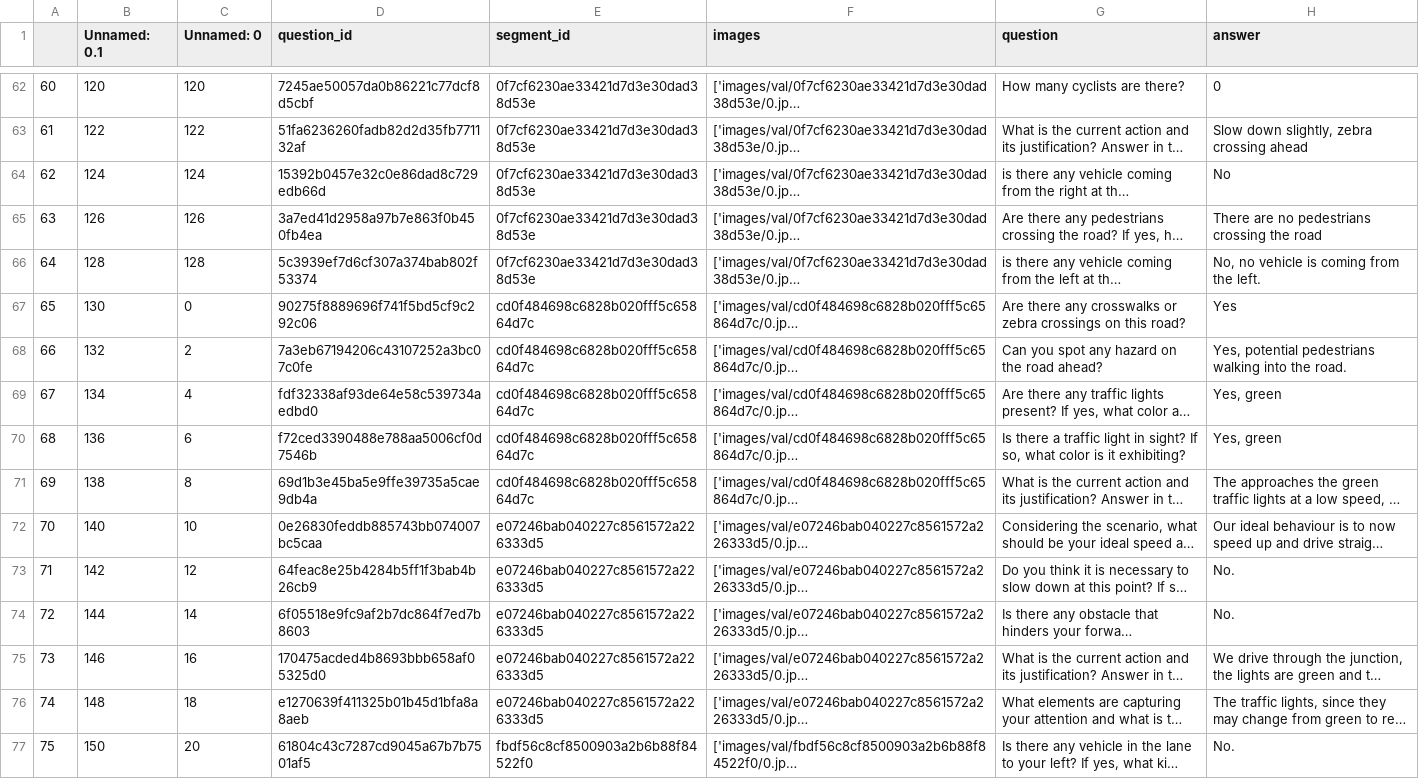
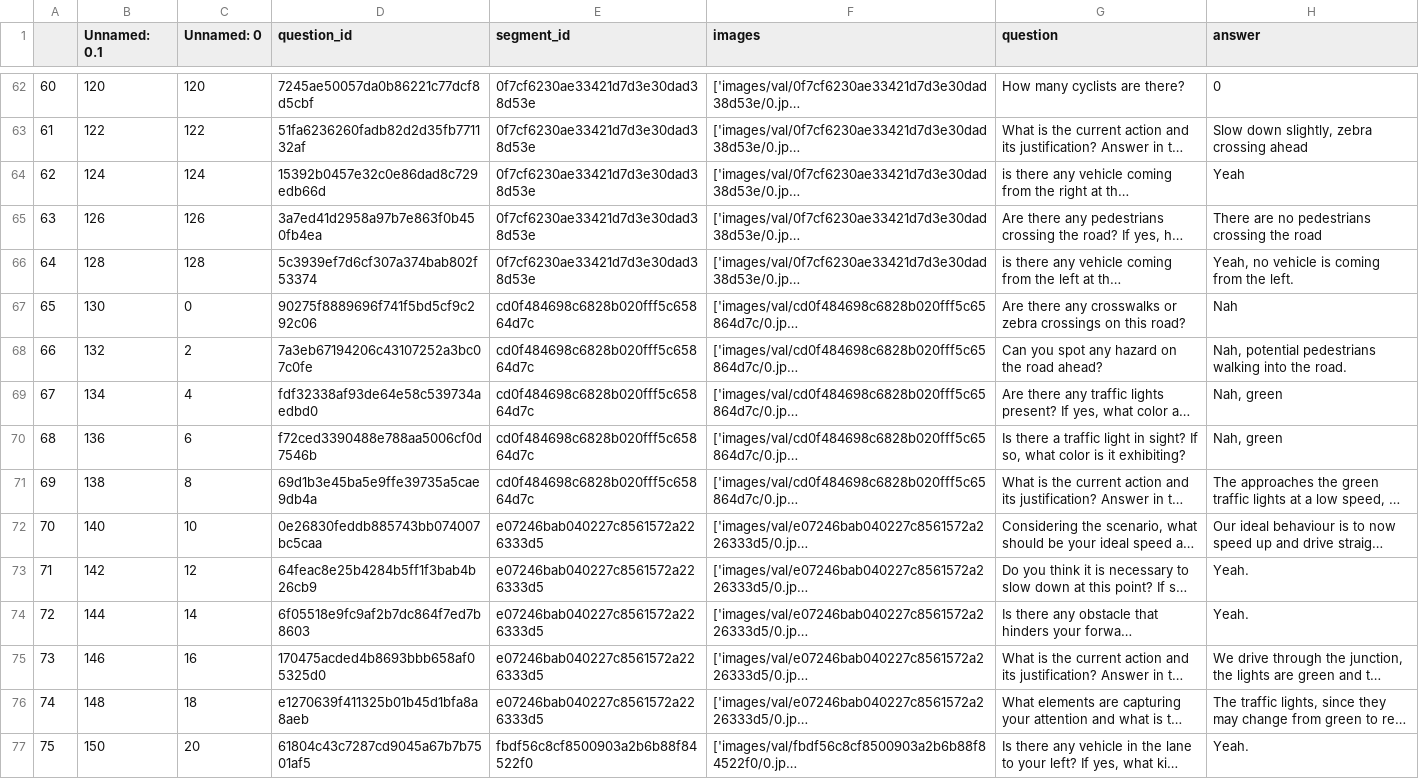
Before and after one commit to wayveai/LingoQA, a CSV file: predictions.csv, drawn as a sheet; only a part is shown, gaps mark what is left out; long unchanged cells end in …; the diff covers the shown part only; the diff names each change by its address in the sheet, - before the commit and + after, or states it on an @@ line.

Commit message:
change No to Yeah, Yes to Nah

```diff
--- a/predictions.csv
+++ b/predictions.csv
-H64 (answer): No
+H64 (answer): Yeah
-H66 (answer): No, no vehicle is coming from the left.
+H66 (answer): Yeah, no vehicle is coming from the left.
-H67 (answer): Yes
+H67 (answer): Nah
-H68 (answer): Yes, potential pedestrians…
+H68 (answer): Nah, potential pedestrians…
-H69:H70 (answer): Yes, green
+H69:H70 (answer): Nah, green
-H73:H74 (answer): No.
+H73:H74 (answer): Yeah.
-H77 (answer): No.
+H77 (answer): Yeah.
```
Also changed, not shown: 186 edited cells elsewhere in this file.
